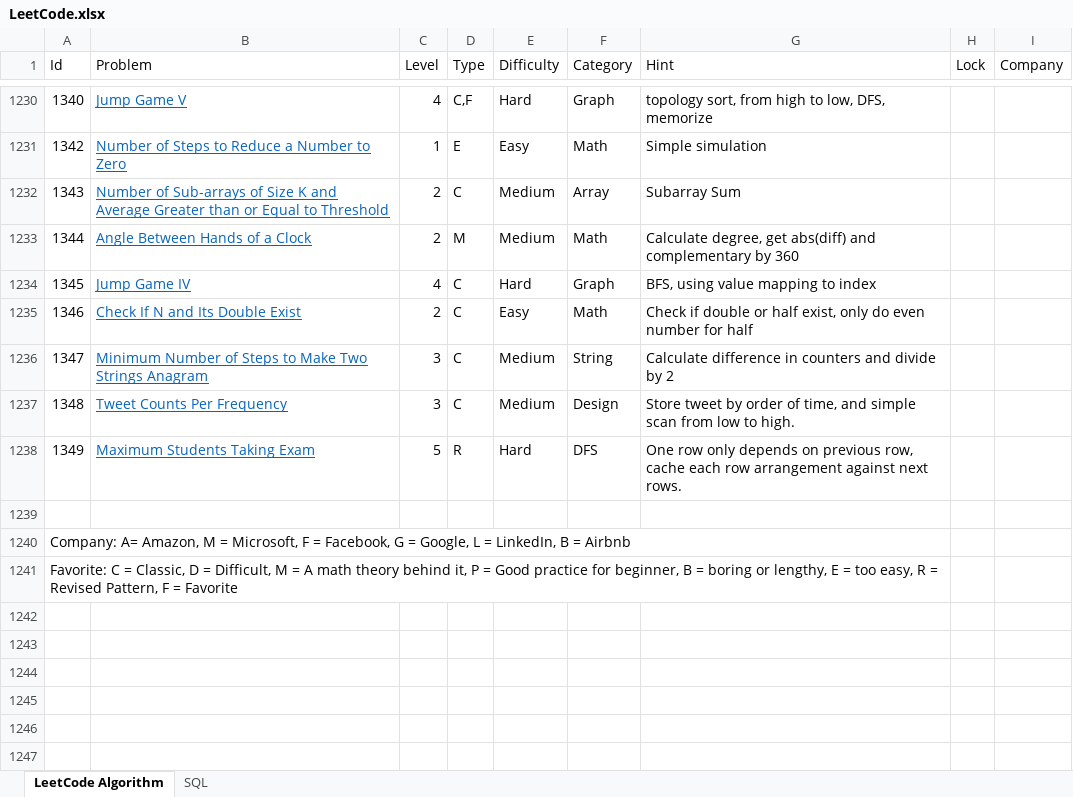
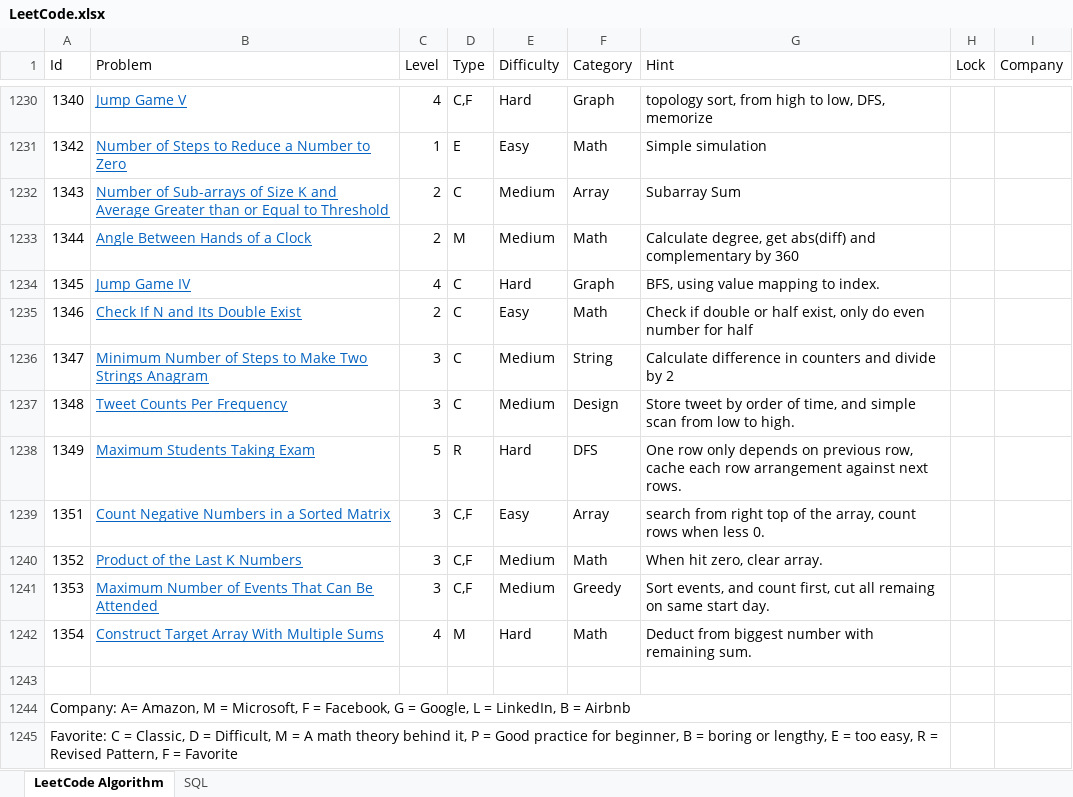
Before and after one commit to huanminwu/LeetCode, an Excel workbook: LeetCode.xlsx, sheet LeetCode Algorithm, drawn as a sheet; only a part is shown, gaps mark what is left out; values as stored, in another font and other column widths than the file's, no borders; charts and pictures not drawn; the diff names each change by its address in the sheet, - before the commit and + after, or states it on an @@ line.

```diff
--- a/LeetCode.xlsx (sheet LeetCode Algorithm)
+++ b/LeetCode.xlsx (sheet LeetCode Algorithm)
-G1234 (Hint): BFS, using value mapping to index
+G1234 (Hint): BFS, using value mapping to index.
+row 1239: 1351 | Count Negative Numbers in a Sorted Matrix | 3 | C,F | Easy | Array | search from right top of the array, count rows when less 0.
+row 1240: 1352 | Product of the Last K Numbers | 3 | C,F | Medium | Math | When hit zero, clear array.
+row 1241: 1353 | Maximum Number of Events That Can Be Attended | 3 | C,F | Medium | Greedy | Sort events, and count first, cut all remaing on same start day.
+row 1242: 1354 | Construct Target Array With Multiple Sums | 4 | M | Hard | Math | Deduct from biggest number with remaining sum.
```
Also changed, not shown: 14 other files.
